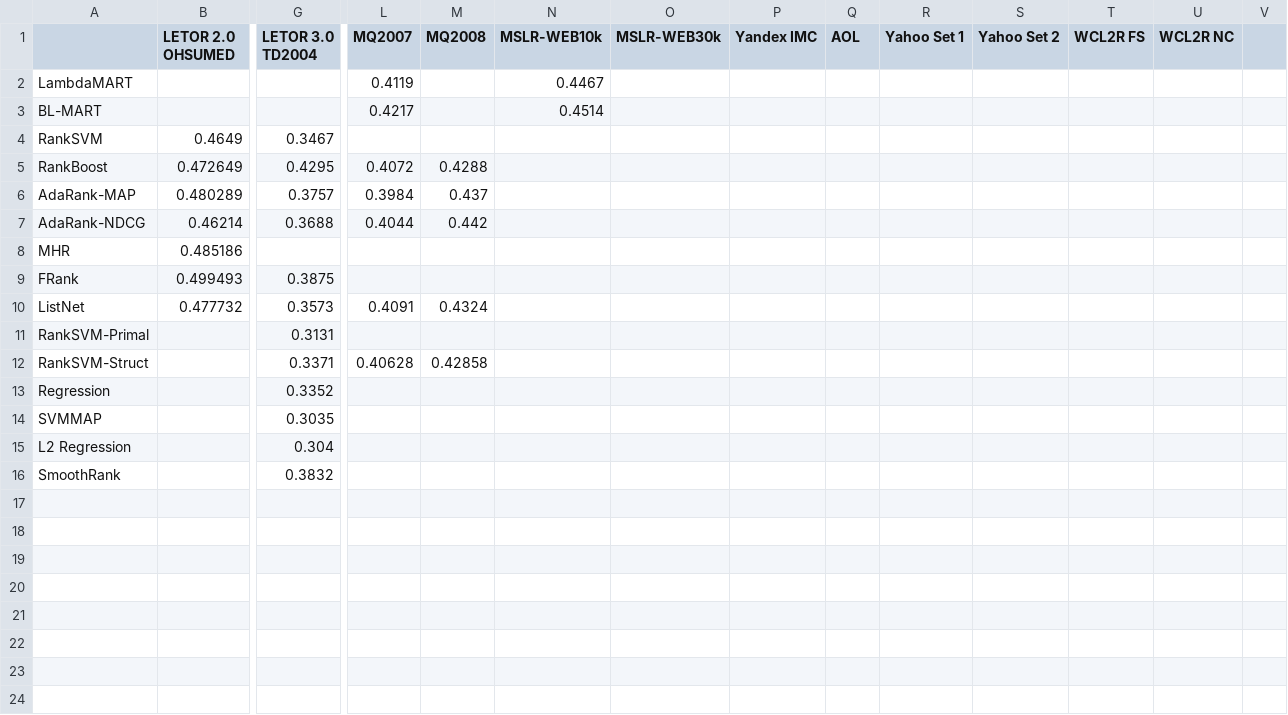
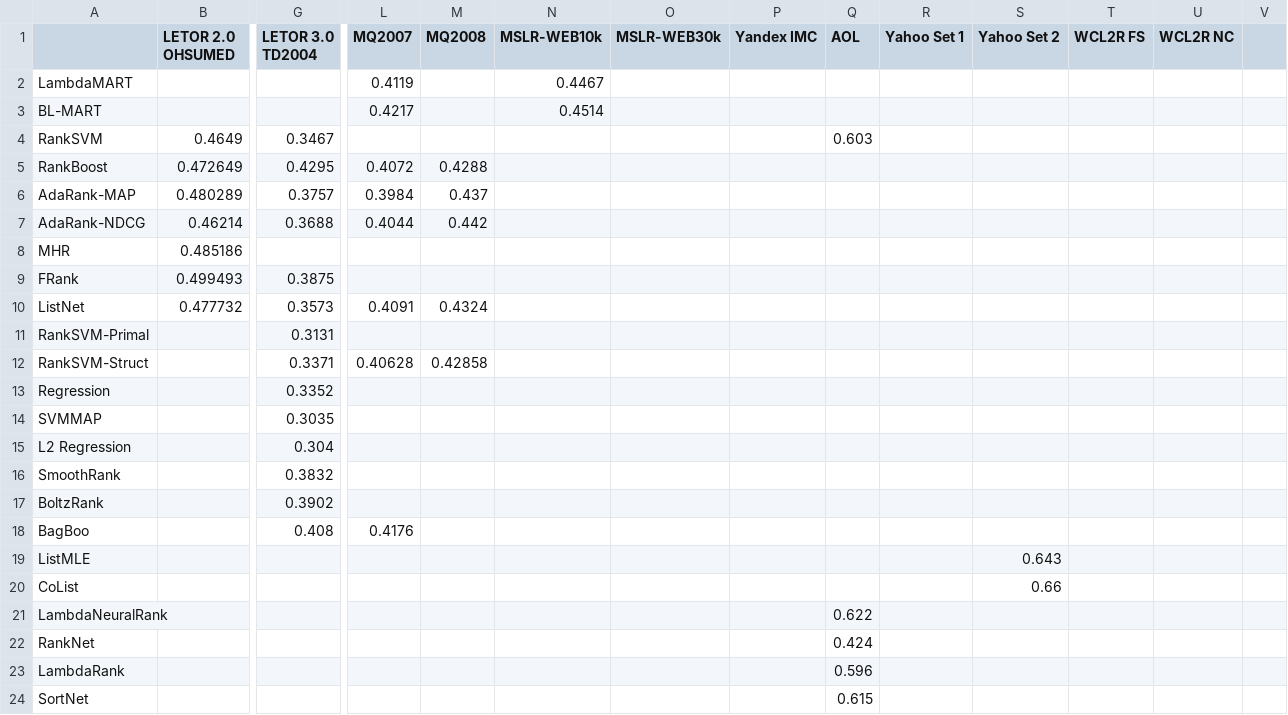
Before and after one commit to TaXxER/Afstuderen, a CSV file: method_selection/ndcg3_results.csv, drawn as a sheet; only a part is shown, gaps mark what is left out; rows hold the shown columns only; the diff names each change by its address in the sheet, - before the commit and + after, or states it on an @@ line.

Commit message:
ndcg3 tm AOL

```diff
--- a/method_selection/ndcg3_results.csv
+++ b/method_selection/ndcg3_results.csv
-Q4 (AOL): (empty)
+Q4 (AOL): 0.603
+row 17: BoltzRank |  | 0.3902
+row 18: BagBoo |  | 0.408 | 0.4176
+row 19: ListMLE |  |  |  |  |  |  |  |  |  | 0.643
+row 20: CoList |  |  |  |  |  |  |  |  |  | 0.66
+row 21: LambdaNeuralRank |  |  |  |  |  |  |  | 0.622
+row 22: RankNet |  |  |  |  |  |  |  | 0.424
+row 23: LambdaRank |  |  |  |  |  |  |  | 0.596
+row 24: SortNet |  |  |  |  |  |  |  | 0.615
```
